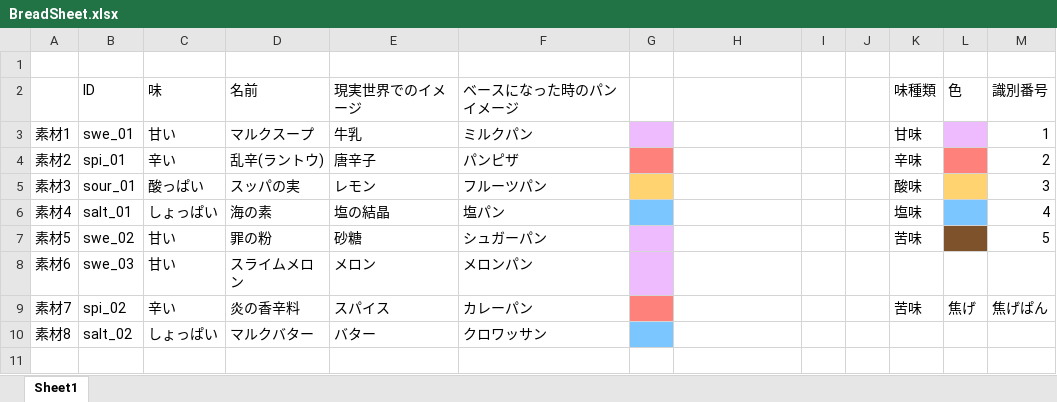
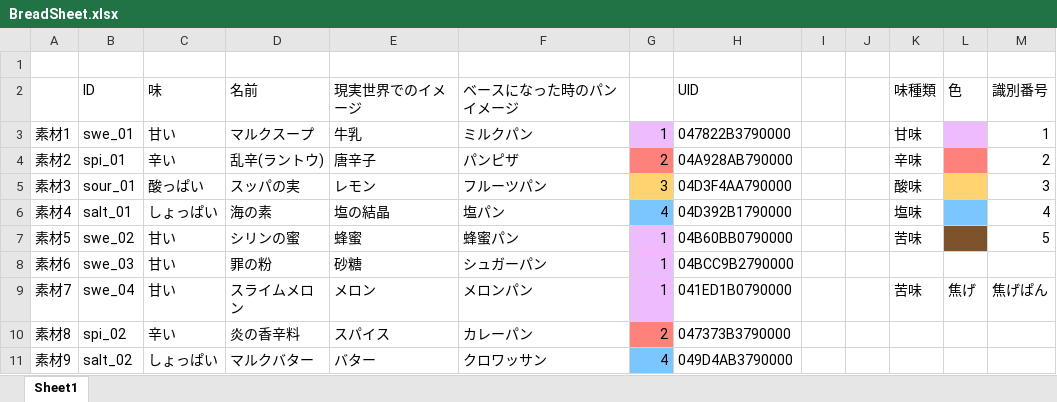
Before and after one commit to KurimuSoda/makeBread, an Excel workbook: BreadSheet.xlsx, sheet Sheet1, drawn as a sheet; values as stored, in another font and other column widths than the file's, no borders; addresses are those after the commit; the diff names each change by its address in the sheet, - before the commit and + after, or states it on an @@ line.

```diff
--- a/BreadSheet.xlsx (sheet Sheet1)
+++ b/BreadSheet.xlsx (sheet Sheet1)
-H2: (empty)
+H2: UID
-G3: (empty)
+G3: 1
-H3 (UID): (empty)
+H3 (UID): 047822B3790000
-G4: (empty)
+G4: 2
-H4 (UID): (empty)
+H4 (UID): 04A928AB790000
-G5: (empty)
+G5: 3
-H5 (UID): (empty)
+H5 (UID): 04D3F4AA790000
-G6: (empty)
+G6: 4
-H6 (UID): (empty)
+H6 (UID): 04D392B1790000
-D7 (名前): 罪の粉
+D7 (名前): シリンの蜜
-E7 (現実世界でのイメージ): 砂糖
+E7 (現実世界でのイメージ): 蜂蜜
-F7 (ベースになった時のパンイメージ): シュガーパン
+F7 (ベースになった時のパンイメージ): 蜂蜜パン
-G7:G9: (empty)
+G7:G9: 1
-H7 (UID): (empty)
+H7 (UID): 04B60BB0790000
-D8 (名前): スライムメロン
+D8 (名前): 罪の粉
-E8 (現実世界でのイメージ): メロン
+E8 (現実世界でのイメージ): 砂糖
-F8 (ベースになった時のパンイメージ): メロンパン
+F8 (ベースになった時のパンイメージ): シュガーパン
-H8 (UID): (empty)
+H8 (UID): 04BCC9B2790000
-B9 (ID): spi_02
+B9 (ID): swe_04
-C9 (味): 辛い
+C9 (味): 甘い
-D9 (名前): 炎の香辛料
+D9 (名前): スライムメロン
-E9 (現実世界でのイメージ): スパイス
+E9 (現実世界でのイメージ): メロン
-F9 (ベースになった時のパンイメージ): カレーパン
+F9 (ベースになった時のパンイメージ): メロンパン
-G9 fill: #FF817C
+G9 fill: #EEBBFF
-H9 (UID): (empty)
+H9 (UID): 041ED1B0790000
+row 10: 素材8 | spi_02 | 辛い | 炎の香辛料 | スパイス | カレーパン | 2 | 047373B3790000
-A11: 素材8
+A11: 素材9
-G11: (empty)
+G11: 4
-H11 (UID): (empty)
+H11 (UID): 049D4AB3790000
```
Also changed, not shown: BreadDate.xlsx, 33 other files.
